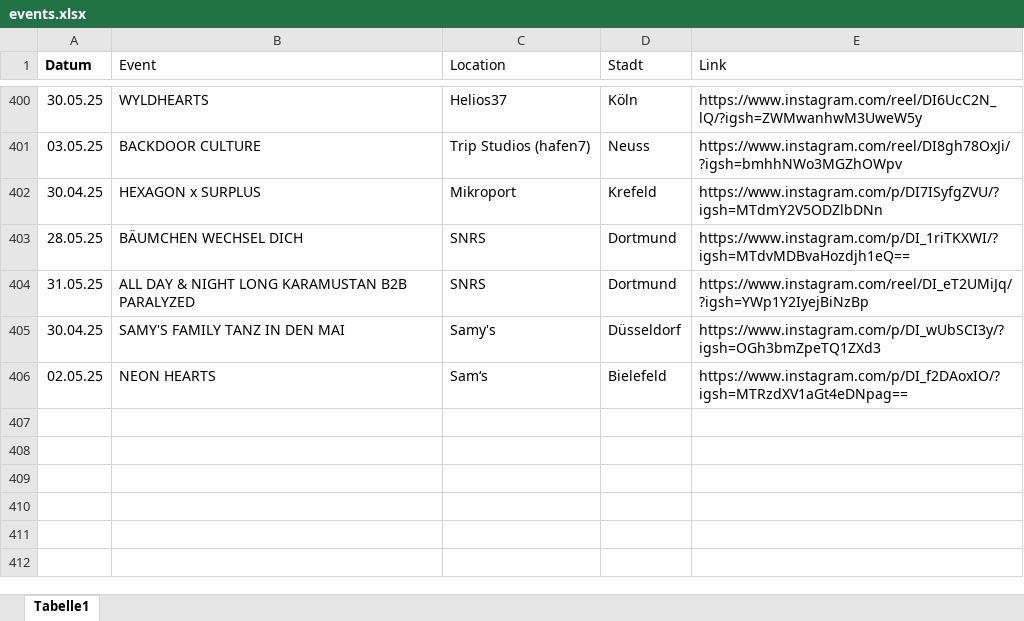
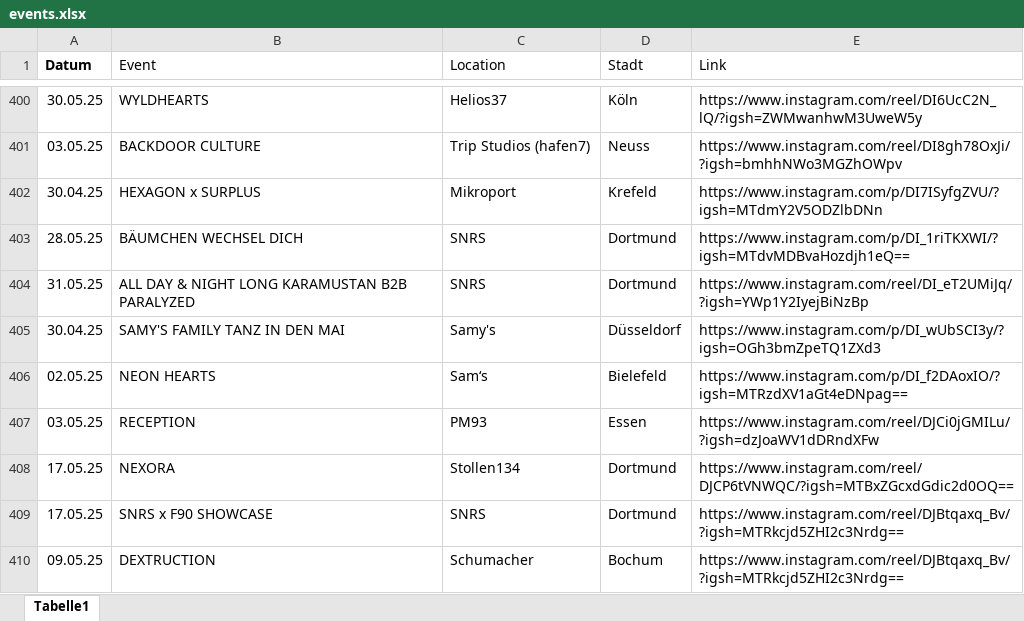
Before and after one commit to rafaelthetrue/rafaelthetrue.github.io, an Excel workbook: events.xlsx, sheet Tabelle1, drawn as a sheet; only a part is shown, gaps mark what is left out; values as stored, in another font and other column widths than the file's, no borders; the diff names each change by its address in the sheet, - before the commit and + after, or states it on an @@ line.

Commit message:
Add files via upload

```diff
--- a/events.xlsx (sheet Tabelle1)
+++ b/events.xlsx (sheet Tabelle1)
+row 407: 03.05.25 | RECEPTION | PM93 | Essen | https://www.instagram.com/reel/DJCi0jGMILu/?igsh=dzJoaWV1dDRndXFw
+row 408: 17.05.25 | NEXORA | Stollen134 | Dortmund | https://www.instagram.com/reel/DJCP6tVNWQC/?igsh=MTBxZGcxdGdic2d0OQ==
+row 409: 17.05.25 | SNRS x F90 SHOWCASE | SNRS | Dortmund | https://www.instagram.com/reel/DJBtqaxq_Bv/?igsh=MTRkcjd5ZHI2c3Nrdg==
+row 410: 09.05.25 | DEXTRUCTION | Schumacher | Bochum | https://www.instagram.com/reel/DJBtqaxq_Bv/?igsh=MTRkcjd5ZHI2c3Nrdg==
```
